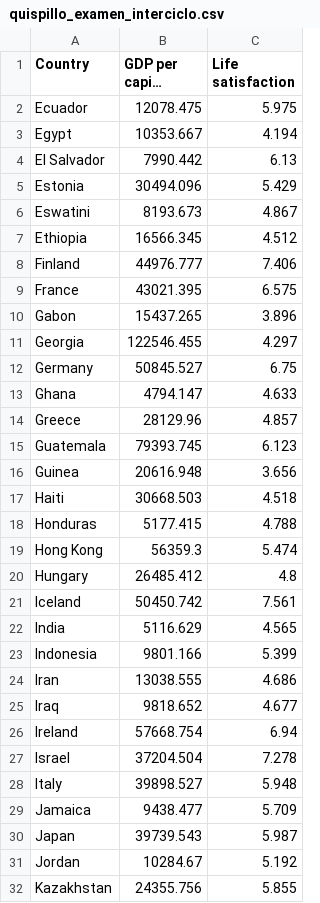
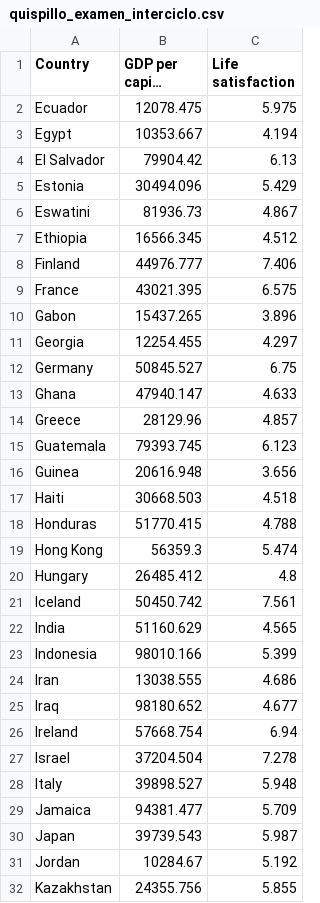
Before and after one commit to aquispillo/quispillo_examen_interciclo, a CSV file: quispillo_examen_interciclo.csv, drawn as a sheet; only a part is shown; long unchanged cells end in …; the diff covers the shown part only.

Commit message:
Update quispillo_examen_interciclo.csv

```diff
--- a/quispillo_examen_interciclo.csv
+++ b/quispillo_examen_interciclo.csv
@@ -3,5 +3,5 @@ Ecuador,12078.475,5.975
 Egypt,10353.667,4.194
-El Salvador,7990.442,6.13
+El Salvador,79904.42,6.13
 Estonia,30494.096,5.429
-Eswatini,8193.673,4.867
+Eswatini,81936.73,4.867
 Ethiopia,16566.345,4.512
@@ -10,5 +10,5 @@ France,43021.395,6.575
 Gabon,15437.265,3.896
-Georgia,122546.455,4.297
+Georgia,12254.455,4.297
 Germany,50845.527,6.75
-Ghana,4794.147,4.633
+Ghana,47940.147,4.633
 Greece,28129.96,4.857
@@ -17,3 +17,3 @@ Guinea,20616.948,3.656
 Haiti,30668.503,4.518
-Honduras,5177.415,4.788
+Honduras,51770.415,4.788
 Hong Kong,56359.3,5.474
@@ -21,6 +21,6 @@ Hungary,26485.412,4.8
 Iceland,50450.742,7.561
-India,5116.629,4.565
-Indonesia,9801.166,5.399
+India,51160.629,4.565
+Indonesia,98010.166,5.399
 Iran,13038.555,4.686
-Iraq,9818.652,4.677
+Iraq,98180.652,4.677
 Ireland,57668.754,6.94
@@ -28,3 +28,3 @@ Israel,37204.504,7.278
 Italy,39898.527,5.948
-Jamaica,9438.477,5.709
+Jamaica,94381.477,5.709
 Japan,39739.543,5.987
```
Also changed, not shown: 4 edited cells elsewhere in this file.
